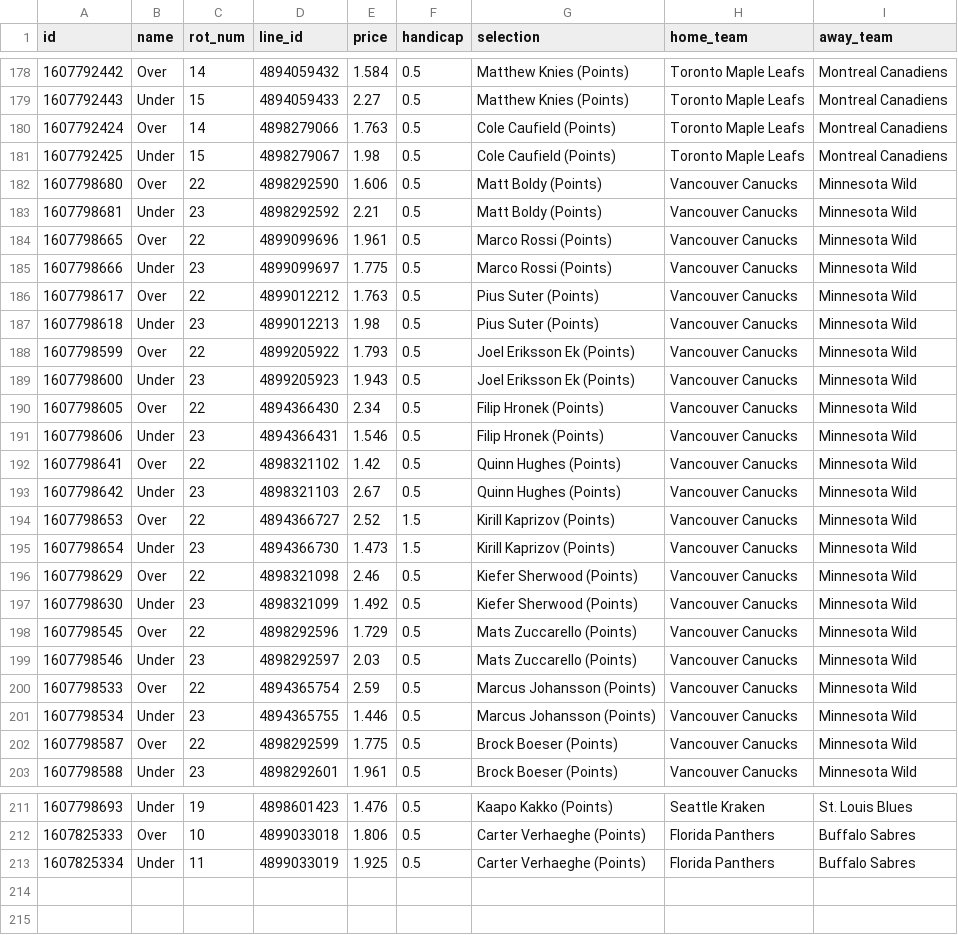
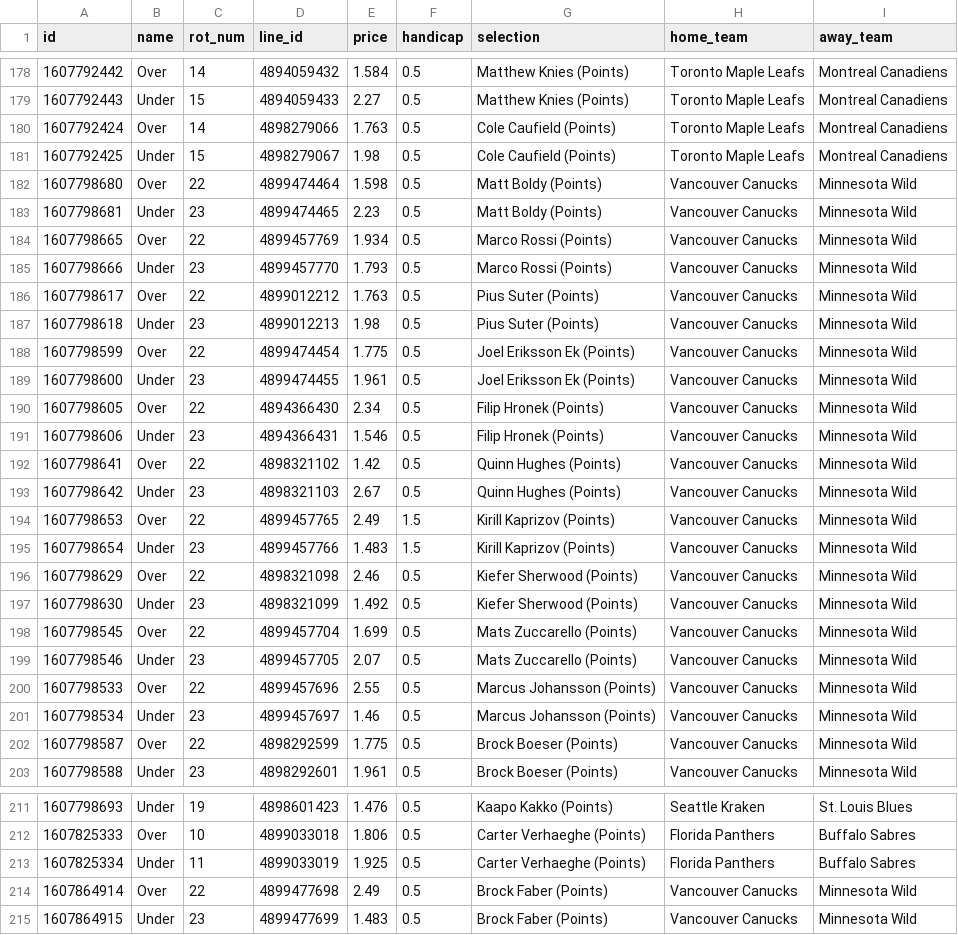
Before and after one commit to jamesbrown1417/NHL, a CSV file: OddsScraper/Pinnacle/pinnacle_points_raw.csv, drawn as a sheet; only a part is shown, gaps mark what is left out; the diff covers the shown part only.

```diff
--- a/OddsScraper/Pinnacle/pinnacle_points_raw.csv
+++ b/OddsScraper/Pinnacle/pinnacle_points_raw.csv
@@ -181,10 +181,10 @@ id,name,rot_num,line_id,price,handicap,selection,home_team,away_team
 1607792425,Under,15,4898279067,1.98,0.5,Cole Caufield (Points),Toronto Maple Leafs,Montreal Canadiens
-1607798680,Over,22,4898292590,1.606,0.5,Matt Boldy (Points),Vancouver Canucks,Minnesota Wild
-1607798681,Under,23,4898292592,2.21,0.5,Matt Boldy (Points),Vancouver Canucks,Minnesota Wild
-1607798665,Over,22,4899099696,1.961,0.5,Marco Rossi (Points),Vancouver Canucks,Minnesota Wild
-1607798666,Under,23,4899099697,1.775,0.5,Marco Rossi (Points),Vancouver Canucks,Minnesota Wild
+1607798680,Over,22,4899474464,1.598,0.5,Matt Boldy (Points),Vancouver Canucks,Minnesota Wild
+1607798681,Under,23,4899474465,2.23,0.5,Matt Boldy (Points),Vancouver Canucks,Minnesota Wild
+1607798665,Over,22,4899457769,1.934,0.5,Marco Rossi (Points),Vancouver Canucks,Minnesota Wild
+1607798666,Under,23,4899457770,1.793,0.5,Marco Rossi (Points),Vancouver Canucks,Minnesota Wild
 1607798617,Over,22,4899012212,1.763,0.5,Pius Suter (Points),Vancouver Canucks,Minnesota Wild
 1607798618,Under,23,4899012213,1.98,0.5,Pius Suter (Points),Vancouver Canucks,Minnesota Wild
-1607798599,Over,22,4899205922,1.793,0.5,Joel Eriksson Ek (Points),Vancouver Canucks,Minnesota Wild
-1607798600,Under,23,4899205923,1.943,0.5,Joel Eriksson Ek (Points),Vancouver Canucks,Minnesota Wild
+1607798599,Over,22,4899474454,1.775,0.5,Joel Eriksson Ek (Points),Vancouver Canucks,Minnesota Wild
+1607798600,Under,23,4899474455,1.961,0.5,Joel Eriksson Ek (Points),Vancouver Canucks,Minnesota Wild
 1607798605,Over,22,4894366430,2.34,0.5,Filip Hronek (Points),Vancouver Canucks,Minnesota Wild
@@ -193,10 +193,10 @@ id,name,rot_num,line_id,price,handicap,selection,home_team,away_team
 1607798642,Under,23,4898321103,2.67,0.5,Quinn Hughes (Points),Vancouver Canucks,Minnesota Wild
-1607798653,Over,22,4894366727,2.52,1.5,Kirill Kaprizov (Points),Vancouver Canucks,Minnesota Wild
-1607798654,Under,23,4894366730,1.473,1.5,Kirill Kaprizov (Points),Vancouver Canucks,Minnesota Wild
+1607798653,Over,22,4899457765,2.49,1.5,Kirill Kaprizov (Points),Vancouver Canucks,Minnesota Wild
+1607798654,Under,23,4899457766,1.483,1.5,Kirill Kaprizov (Points),Vancouver Canucks,Minnesota Wild
 1607798629,Over,22,4898321098,2.46,0.5,Kiefer Sherwood (Points),Vancouver Canucks,Minnesota Wild
 1607798630,Under,23,4898321099,1.492,0.5,Kiefer Sherwood (Points),Vancouver Canucks,Minnesota Wild
-1607798545,Over,22,4898292596,1.729,0.5,Mats Zuccarello (Points),Vancouver Canucks,Minnesota Wild
-1607798546,Under,23,4898292597,2.03,0.5,Mats Zuccarello (Points),Vancouver Canucks,Minnesota Wild
-1607798533,Over,22,4894365754,2.59,0.5,Marcus Johansson (Points),Vancouver Canucks,Minnesota Wild
-1607798534,Under,23,4894365755,1.446,0.5,Marcus Johansson (Points),Vancouver Canucks,Minnesota Wild
+1607798545,Over,22,4899457704,1.699,0.5,Mats Zuccarello (Points),Vancouver Canucks,Minnesota Wild
+1607798546,Under,23,4899457705,2.07,0.5,Mats Zuccarello (Points),Vancouver Canucks,Minnesota Wild
+1607798533,Over,22,4899457696,2.55,0.5,Marcus Johansson (Points),Vancouver Canucks,Minnesota Wild
+1607798534,Under,23,4899457697,1.46,0.5,Marcus Johansson (Points),Vancouver Canucks,Minnesota Wild
 1607798587,Over,22,4898292599,1.775,0.5,Brock Boeser (Points),Vancouver Canucks,Minnesota Wild
@@ -213 +213,3 @@ id,name,rot_num,line_id,price,handicap,selection,home_team,away_team
 1607825334,Under,11,4899033019,1.925,0.5,Carter Verhaeghe (Points),Florida Panthers,Buffalo Sabres
+1607864914,Over,22,4899477698,2.49,0.5,Brock Faber (Points),Vancouver Canucks,Minnesota Wild
+1607864915,Under,23,4899477699,1.483,0.5,Brock Faber (Points),Vancouver Canucks,Minnesota Wild
```
Also changed, not shown: 11 edited cells elsewhere in this file, Data/scraped_odds/neds_player_assists.csv, Data/scraped_odds/neds_player_points.csv, 35 other files.
